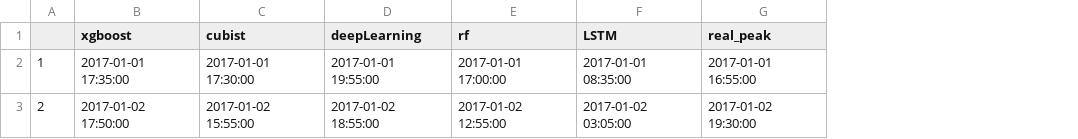
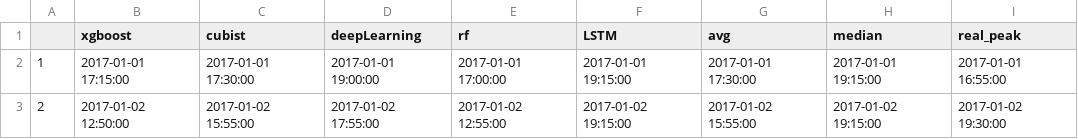
Before and after one commit to Ivan-Dominguez/Hydro-Prediction-System, a CSV file: training_data/pred_times_2017.csv, drawn as a sheet; the diff names each change by its address in the sheet, - before the commit and + after, or states it on an @@ line.

```diff
--- a/training_data/pred_times_2017.csv
+++ b/training_data/pred_times_2017.csv
+column G (avg), rows 2-3: 2017-01-01 17:30:00 | 2017-01-02 15:55:00
+column H (median), rows 2-3: 2017-01-01 19:15:00 | 2017-01-02 19:15:00
-B2 (xgboost): 2017-01-01 17:35:00
+B2 (xgboost): 2017-01-01 17:15:00
-D2 (deepLearning): 2017-01-01 19:55:00
+D2 (deepLearning): 2017-01-01 19:00:00
-F2 (LSTM): 2017-01-01 08:35:00
+F2 (LSTM): 2017-01-01 19:15:00
-B3 (xgboost): 2017-01-02 17:50:00
+B3 (xgboost): 2017-01-02 12:50:00
-D3 (deepLearning): 2017-01-02 18:55:00
+D3 (deepLearning): 2017-01-02 17:55:00
-F3 (LSTM): 2017-01-02 03:05:00
+F3 (LSTM): 2017-01-02 19:15:00
```
Also changed, not shown: 3 other files.
